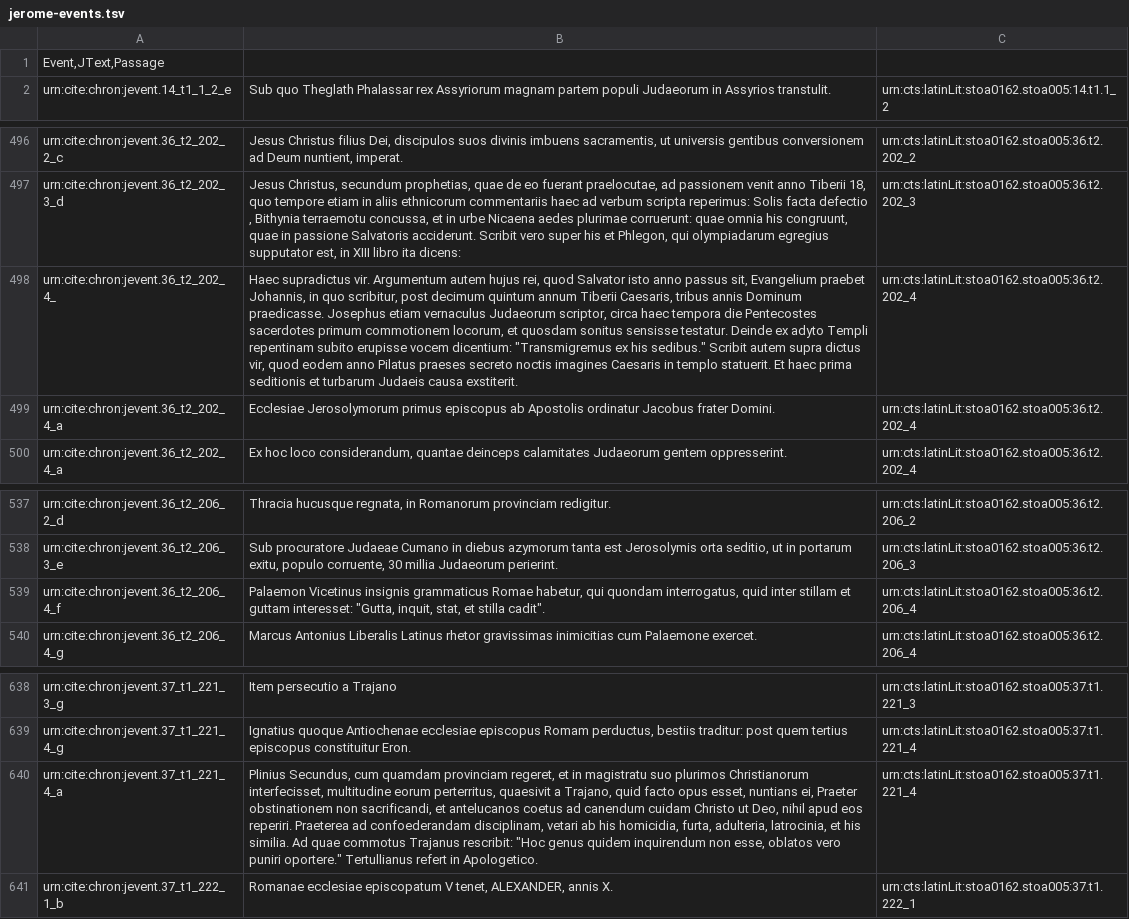
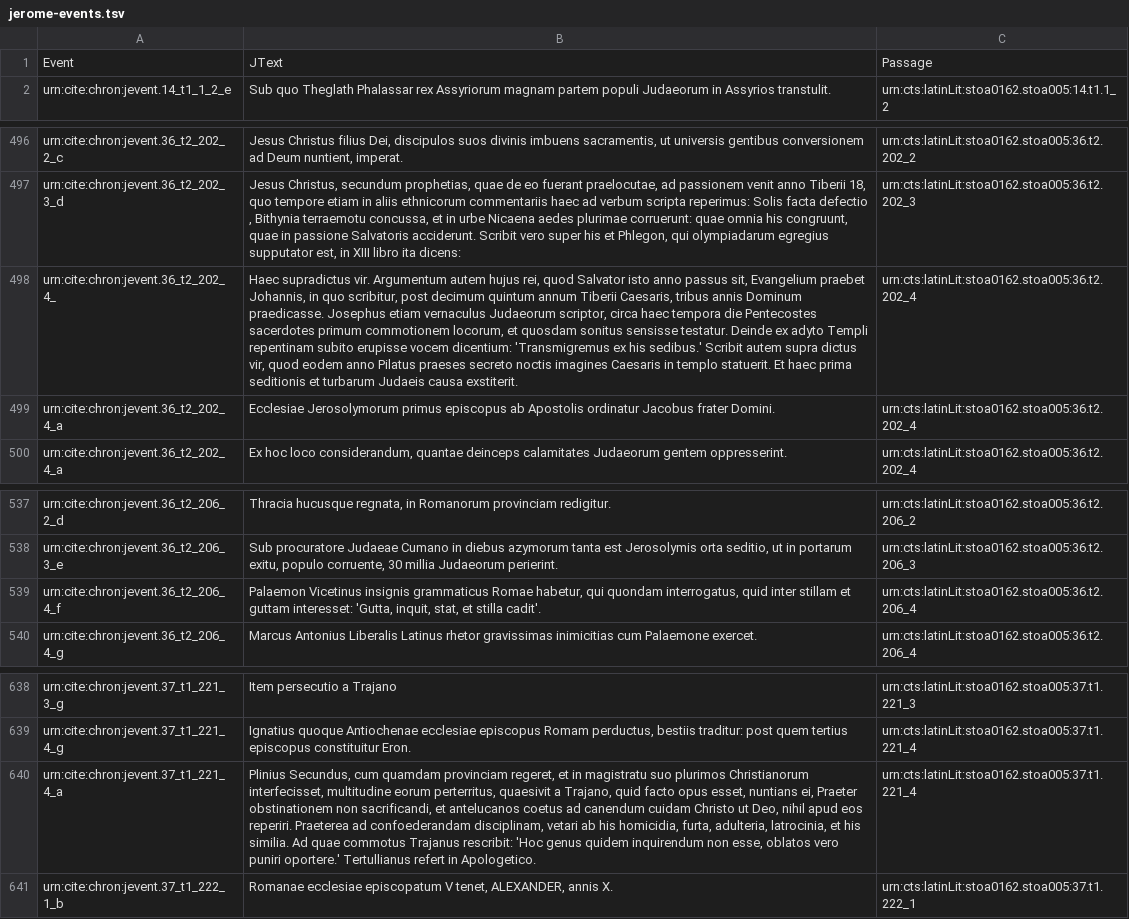
Before and after one commit to neelsmith/chronicles, a TSV file: collections/jerome-events.tsv, drawn as a sheet; only a part is shown, gaps mark what is left out; removed rows and columns are numbered as before the commit, all else as after; the diff names each change by its address in the sheet, - before the commit and + after, or states it on an @@ line.

Commit message:
Correct tsv formatting.

```diff
--- a/collections/jerome-events.tsv
+++ b/collections/jerome-events.tsv
-row 1: Event,JText,Passage
+row 1: Event | JText | Passage
-B498: …vocem dicentium: "Transmigremus ex his sedibus." Scribit autem…
+B498: …vocem dicentium: 'Transmigremus ex his sedibus.' Scribit autem…
-B539: …guttam interesset: "Gutta, inquit, stat, et stilla cadit".
+B539: …guttam interesset: 'Gutta, inquit, stat, et stilla cadit'.
-B640: …Trajanus rescribit: "Hoc genus quidem inquirendum non esse, oblatos vero puniri oportere." Tertullianus refert…
+B640: …Trajanus rescribit: 'Hoc genus quidem inquirendum non esse, oblatos vero puniri oportere.' Tertullianus refert…
```
